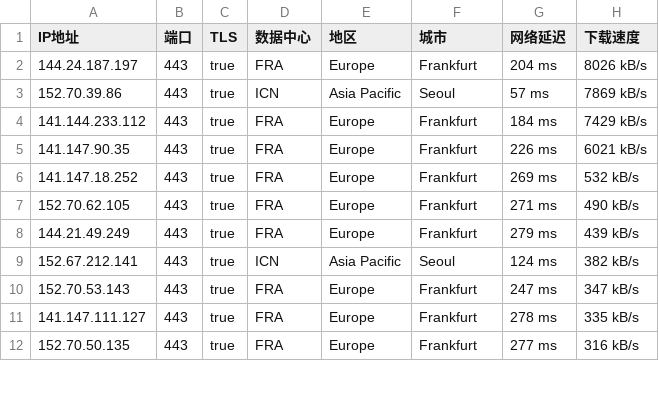
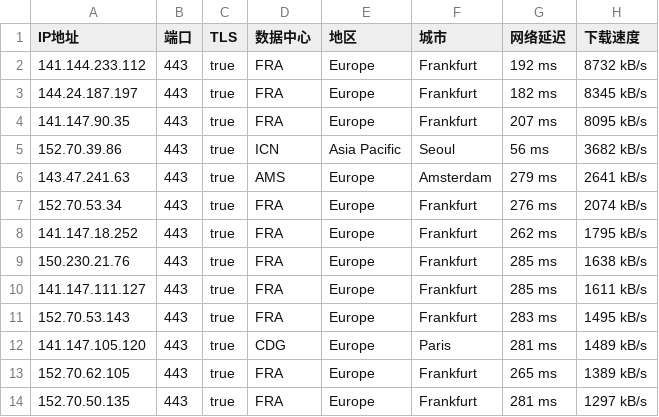
Before and after one commit to ailx1101/Cloudflare-IP-SpeedTest, a CSV file: ip.csv, drawn as a sheet; only a part is shown; the diff covers the shown part only.

Commit message:
update ip.csv

```diff
--- a/ip.csv
+++ b/ip.csv
@@ -1,12 +1,14 @@
 IP地址,端口,TLS,数据中心,地区,城市,网络延迟,下载速度
-144.24.187.197,443,true,FRA,Europe,Frankfurt,204 ms,8026 kB/s
-152.70.39.86,443,true,ICN,Asia Pacific,Seoul,57 ms,7869 kB/s
-141.144.233.112,443,true,FRA,Europe,Frankfurt,184 ms,7429 kB/s
-141.147.90.35,443,true,FRA,Europe,Frankfurt,226 ms,6021 kB/s
-141.147.18.252,443,true,FRA,Europe,Frankfurt,269 ms,532 kB/s
-152.70.62.105,443,true,FRA,Europe,Frankfurt,271 ms,490 kB/s
-144.21.49.249,443,true,FRA,Europe,Frankfurt,279 ms,439 kB/s
-152.67.212.141,443,true,ICN,Asia Pacific,Seoul,124 ms,382 kB/s
-152.70.53.143,443,true,FRA,Europe,Frankfurt,247 ms,347 kB/s
-141.147.111.127,443,true,FRA,Europe,Frankfurt,278 ms,335 kB/s
-152.70.50.135,443,true,FRA,Europe,Frankfurt,277 ms,316 kB/s
+141.144.233.112,443,true,FRA,Europe,Frankfurt,192 ms,8732 kB/s
+144.24.187.197,443,true,FRA,Europe,Frankfurt,182 ms,8345 kB/s
+141.147.90.35,443,true,FRA,Europe,Frankfurt,207 ms,8095 kB/s
+152.70.39.86,443,true,ICN,Asia Pacific,Seoul,56 ms,3682 kB/s
+143.47.241.63,443,true,AMS,Europe,Amsterdam,279 ms,2641 kB/s
+152.70.53.34,443,true,FRA,Europe,Frankfurt,276 ms,2074 kB/s
+141.147.18.252,443,true,FRA,Europe,Frankfurt,262 ms,1795 kB/s
+150.230.21.76,443,true,FRA,Europe,Frankfurt,285 ms,1638 kB/s
+141.147.111.127,443,true,FRA,Europe,Frankfurt,285 ms,1611 kB/s
+152.70.53.143,443,true,FRA,Europe,Frankfurt,283 ms,1495 kB/s
+141.147.105.120,443,true,CDG,Europe,Paris,281 ms,1489 kB/s
+152.70.62.105,443,true,FRA,Europe,Frankfurt,265 ms,1389 kB/s
+152.70.50.135,443,true,FRA,Europe,Frankfurt,281 ms,1297 kB/s
```
Also changed, not shown: 3 removed rows and 10 edited cells elsewhere in this file.
